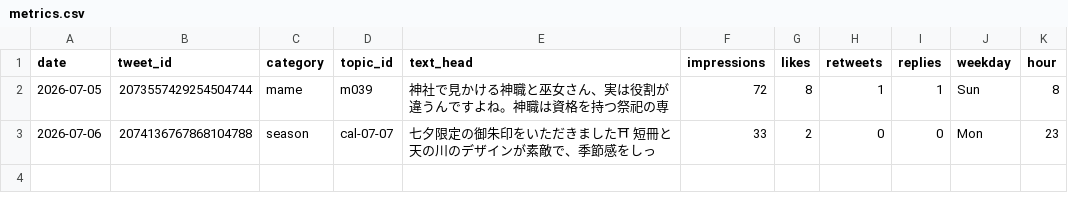
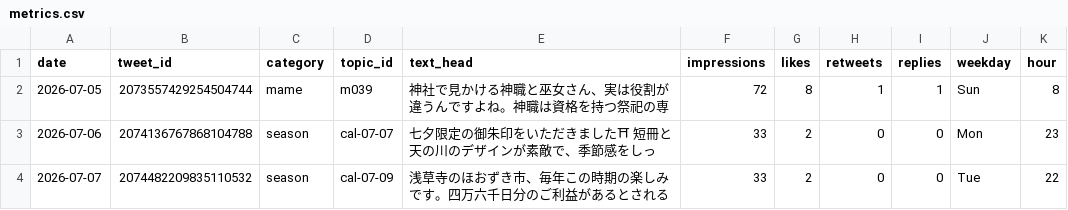
Before and after one commit to tesaguristudio/meguru-auto, a CSV file: data/metrics.csv, drawn as a sheet; the diff names each change by its address in the sheet, - before the commit and + after, or states it on an @@ line.

Commit message:
metrics: 2026-07-09

```diff
--- a/data/metrics.csv
+++ b/data/metrics.csv
+row 4: 2026-07-07 | 2074482209835110532 | season | cal-07-09 | 浅草寺のほおずき市、毎年この時期の楽しみです。四万六千日分のご利益があるとされる | 33 | 2 | 0 | 0 | Tue | 22
```
Also changed, not shown: 1 other file.
